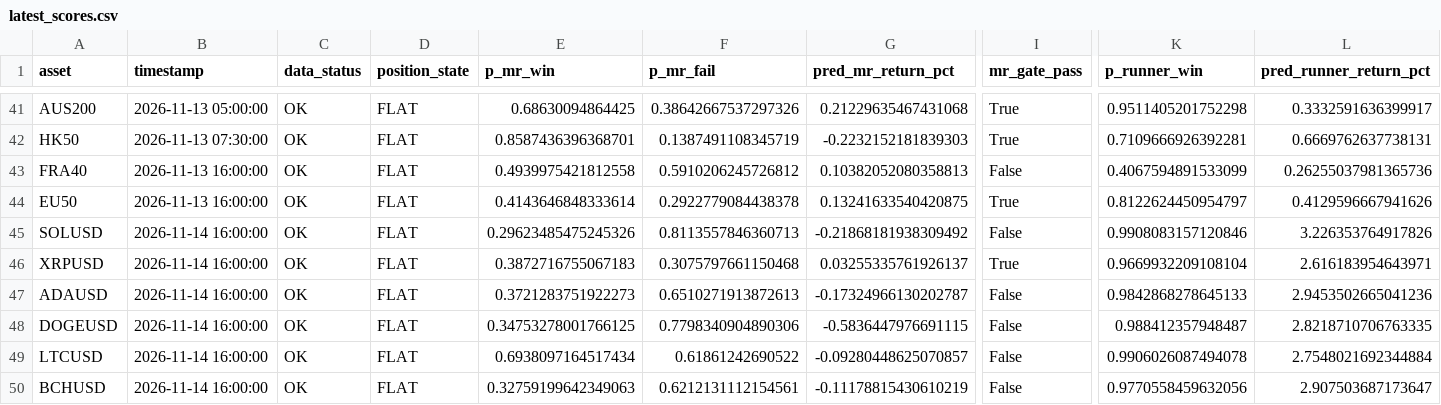
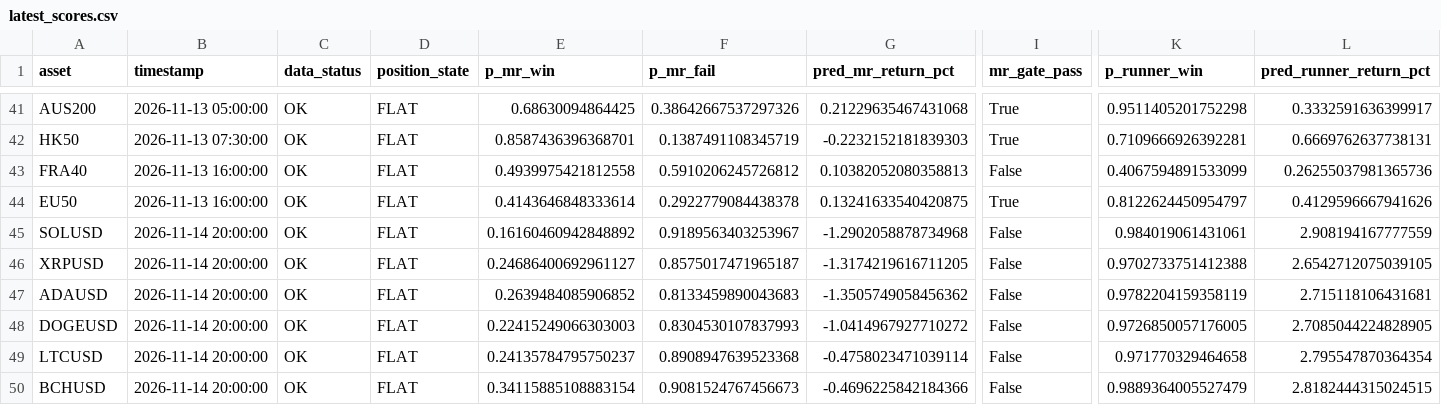
Before and after one commit to NeefPoom/Tradingstrategy01, a CSV file: reports/latest_scores.csv, drawn as a sheet; only a part is shown, gaps mark what is left out; the diff covers the shown part only; the diff names each change by its address in the sheet, - before the commit and + after, or states it on an @@ line.

```diff
--- a/reports/latest_scores.csv
+++ b/reports/latest_scores.csv
-B45:B50 (timestamp): 2026-11-14 16:00:00
+B45:B50 (timestamp): 2026-11-14 20:00:00
-E45 (p_mr_win): 0.29623485475245326
+E45 (p_mr_win): 0.16160460942848892
-F45 (p_mr_fail): 0.8113557846360713
+F45 (p_mr_fail): 0.9189563403253967
-G45 (pred_mr_return_pct): -0.21868181938309492
+G45 (pred_mr_return_pct): -1.2902058878734968
-K45 (p_runner_win): 0.9908083157120846
+K45 (p_runner_win): 0.984019061431061
-L45 (pred_runner_return_pct): 3.226353764917826
+L45 (pred_runner_return_pct): 2.908194167777559
-E46 (p_mr_win): 0.3872716755067183
+E46 (p_mr_win): 0.24686400692961127
-F46 (p_mr_fail): 0.3075797661150468
+F46 (p_mr_fail): 0.8575017471965187
-G46 (pred_mr_return_pct): 0.03255335761926137
+G46 (pred_mr_return_pct): -1.3174219616711205
-I46 (mr_gate_pass): True
+I46 (mr_gate_pass): False
-K46 (p_runner_win): 0.9669932209108104
+K46 (p_runner_win): 0.9702733751412388
-L46 (pred_runner_return_pct): 2.616183954643971
+L46 (pred_runner_return_pct): 2.6542712075039105
-E47 (p_mr_win): 0.3721283751922273
+E47 (p_mr_win): 0.2639484085906852
-F47 (p_mr_fail): 0.6510271913872613
+F47 (p_mr_fail): 0.8133459890043683
-G47 (pred_mr_return_pct): -0.17324966130202787
+G47 (pred_mr_return_pct): -1.3505749058456362
-K47 (p_runner_win): 0.9842868278645133
+K47 (p_runner_win): 0.9782204159358119
-L47 (pred_runner_return_pct): 2.9453502665041236
+L47 (pred_runner_return_pct): 2.715118106431681
-E48 (p_mr_win): 0.34753278001766125
+E48 (p_mr_win): 0.22415249066303003
-F48 (p_mr_fail): 0.7798340904890306
+F48 (p_mr_fail): 0.8304530107837993
-G48 (pred_mr_return_pct): -0.5836447976691115
+G48 (pred_mr_return_pct): -1.0414967927710272
-K48 (p_runner_win): 0.988412357948487
+K48 (p_runner_win): 0.9726850057176005
-L48 (pred_runner_return_pct): 2.8218710706763335
+L48 (pred_runner_return_pct): 2.7085044224828905
-E49 (p_mr_win): 0.6938097164517434
+E49 (p_mr_win): 0.24135784795750237
-F49 (p_mr_fail): 0.61861242690522
+F49 (p_mr_fail): 0.8908947639523368
-G49 (pred_mr_return_pct): -0.09280448625070857
+G49 (pred_mr_return_pct): -0.4758023471039114
-K49 (p_runner_win): 0.9906026087494078
+K49 (p_runner_win): 0.971770329464658
-L49 (pred_runner_return_pct): 2.7548021692344884
+L49 (pred_runner_return_pct): 2.795547870364354
-E50 (p_mr_win): 0.32759199642349063
+E50 (p_mr_win): 0.34115885108883154
-F50 (p_mr_fail): 0.6212131112154561
+F50 (p_mr_fail): 0.9081524767456673
-G50 (pred_mr_return_pct): -0.11178815430610219
+G50 (pred_mr_return_pct): -0.4696225842184366
-K50 (p_runner_win): 0.9770558459632056
+K50 (p_runner_win): 0.9889364005527479
-L50 (pred_runner_return_pct): 2.907503687173647
+L50 (pred_runner_return_pct): 2.8182444315024515
```
Also changed, not shown: 37 edited cells elsewhere in this file, reports/market_open_price_completeness.csv, reports/price_quality.csv, 17 other files.
